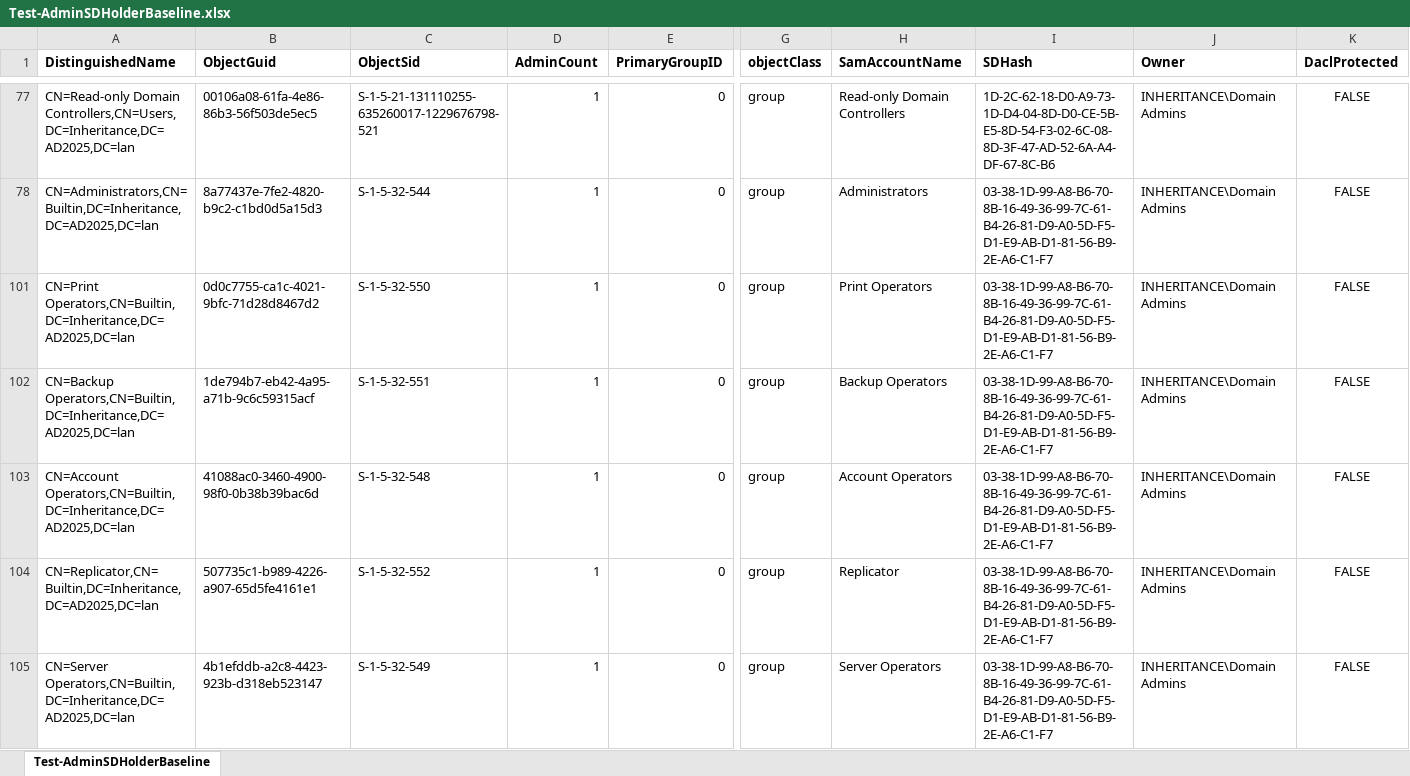
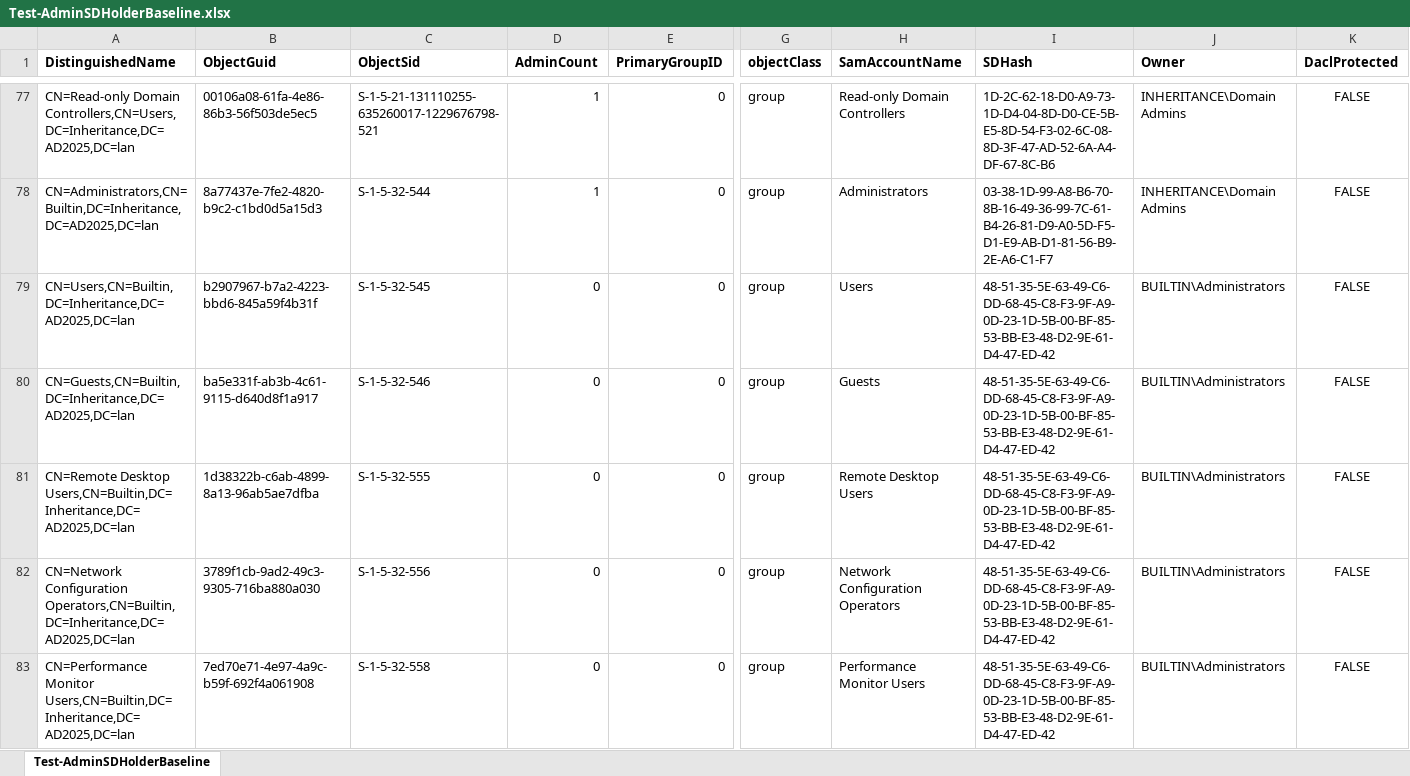
Before and after one commit to JimSycurity/AdminSDHolder, an Excel workbook: OS Levels/Windows Server 2025/Test-AdminSDHolderBaseline.xlsx, sheet Test-AdminSDHolderBaseline, drawn as a sheet; only a part is shown, gaps mark what is left out; the shorter side is filled out with more unchanged rows; values as stored, in another font and other column widths than the file's, no borders; rows hold the shown columns only; the diff covers the shown part only; the diff names each change by its address in the sheet, - before the commit and + after, or states it on an @@ line.

```diff
--- a/OS Levels/Windows Server 2025/Test-AdminSDHolderBaseline.xlsx (sheet Test-AdminSDHolderBaseline)
+++ b/OS Levels/Windows Server 2025/Test-AdminSDHolderBaseline.xlsx (sheet Test-AdminSDHolderBaseline)
@@ row 79 unhidden: CN=Users,CN=Builtin,DC=Inheritance,DC=AD2025,DC=lan | b2907967-b7a2-4223-bbd6-845a59f4b31f | S-1-5-32-545 | 0 | 0 | group | Users | 48-51-35-5E-63-49-C6-DD-68-45-C8-F3-9F-A9-0D-23-1D-5B-00-BF-85-53-BB-E3-48-D2-9E-61-D4-47-ED-42 | BUILTIN\Administrators | FALSE @@
@@ row 80 unhidden: CN=Guests,CN=Builtin,DC=Inheritance,DC=AD2025,DC=lan | ba5e331f-ab3b-4c61-9115-d640d8f1a917 | S-1-5-32-546 | 0 | 0 | group | Guests | 48-51-35-5E-63-49-C6-DD-68-45-C8-F3-9F-A9-0D-23-1D-5B-00-BF-85-53-BB-E3-48-D2-9E-61-D4-47-ED-42 | BUILTIN\Administrators | FALSE @@
@@ row 81 unhidden: CN=Remote Desktop Users,CN=Builtin,DC=Inheritance,DC=AD2025,DC=lan | 1d38322b-c6ab-4899-8a13-96ab5ae7dfba | S-1-5-32-555 | 0 | 0 | group | Remote Desktop Users | 48-51-35-5E-63-49-C6-DD-68-45-C8-F3-9F-A9-0D-23-1D-5B-00-BF-85-53-BB-E3-48-D2-9E-61-D4-47-ED-42 | BUILTIN\Administrators | FALSE @@
@@ row 82 unhidden: CN=Network Configuration Operators,CN=Builtin,DC=Inheritance,DC=AD2025,DC=lan | 3789f1cb-9ad2-49c3-9305-716ba880a030 | S-1-5-32-556 | 0 | 0 | group | Network Configuration Operators | 48-51-35-5E-63-49-C6-DD-68-45-C8-F3-9F-A9-0D-23-1D-5B-00-BF-85-53-BB-E3-48-D2-9E-61-D4-47-ED-42 | BUILTIN\Administrators | FALSE @@
@@ row 83 unhidden: CN=Performance Monitor Users,CN=Builtin,DC=Inheritance,DC=AD2025,DC=lan | 7ed70e71-4e97-4a9c-b59f-692f4a061908 | S-1-5-32-558 | 0 | 0 | group | Performance Monitor Users | 48-51-35-5E-63-49-C6-DD-68-45-C8-F3-9F-A9-0D-23-1D-5B-00-BF-85-53-BB-E3-48-D2-9E-61-D4-47-ED-42 | BUILTIN\Administrators | FALSE @@
```
Also changed, not shown: 75 hidden or unhidden rows elsewhere in this sheet, AdminSDHolderTruthMatrix.xlsx, OS Levels/Windows Server SAC 1804/Test-AdminSDHolderBaseline.xlsx, 5 other files.
